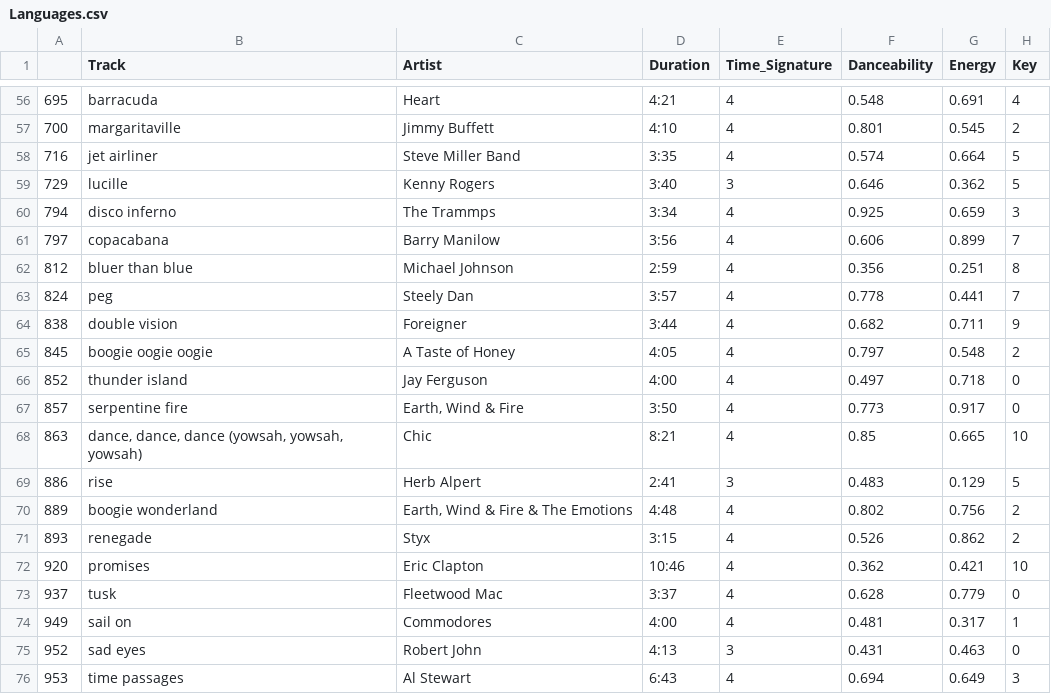
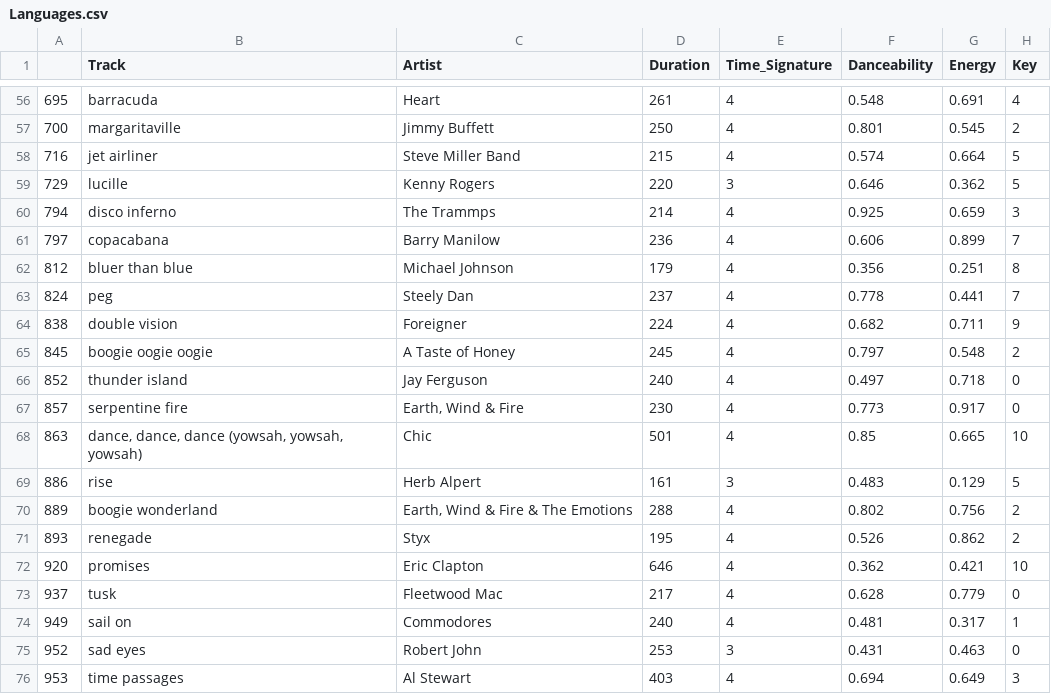
Before and after one commit to iroumec/TPE-FCD, a CSV file: Languages.csv, drawn as a sheet; only a part is shown, gaps mark what is left out; the diff covers the shown part only; the diff names each change by its address in the sheet, - before the commit and + after, or states it on an @@ line.

```diff
--- a/Languages.csv
+++ b/Languages.csv
-D56 (Duration): 4:21
+D56 (Duration): 261
-D57 (Duration): 4:10
+D57 (Duration): 250
-D58 (Duration): 3:35
+D58 (Duration): 215
-D59 (Duration): 3:40
+D59 (Duration): 220
-D60 (Duration): 3:34
+D60 (Duration): 214
-D61 (Duration): 3:56
+D61 (Duration): 236
-D62 (Duration): 2:59
+D62 (Duration): 179
-D63 (Duration): 3:57
+D63 (Duration): 237
-D64 (Duration): 3:44
+D64 (Duration): 224
-D65 (Duration): 4:05
+D65 (Duration): 245
-D66 (Duration): 4:00
+D66 (Duration): 240
-D67 (Duration): 3:50
+D67 (Duration): 230
-D68 (Duration): 8:21
+D68 (Duration): 501
-D69 (Duration): 2:41
+D69 (Duration): 161
-D70 (Duration): 4:48
+D70 (Duration): 288
-D71 (Duration): 3:15
+D71 (Duration): 195
-D72 (Duration): 10:46
+D72 (Duration): 646
-D73 (Duration): 3:37
+D73 (Duration): 217
-D74 (Duration): 4:00
+D74 (Duration): 240
-D75 (Duration): 4:13
+D75 (Duration): 253
-D76 (Duration): 6:43
+D76 (Duration): 403
```
Also changed, not shown: 54 edited cells elsewhere in this file, Track_Dataset.csv, 2 other files.
